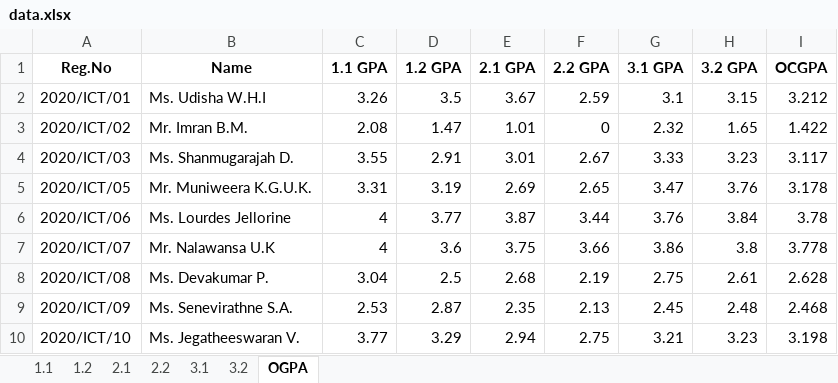
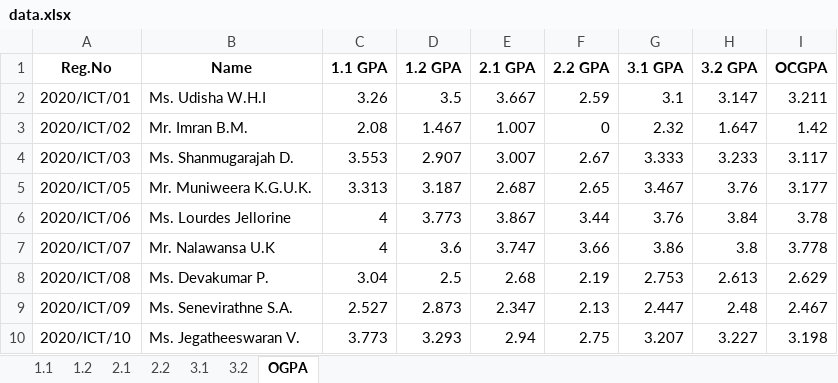
Before and after one commit to musnymubarak/result_backend, an Excel workbook: data.xlsx, sheet OGPA, drawn as a sheet; only a part is shown; values as stored, in another font and other column widths than the file's, no borders; the diff covers the shown part only; the diff names each change by its address in the sheet, - before the commit and + after, or states it on an @@ line.

```diff
--- a/data.xlsx (sheet OGPA)
+++ b/data.xlsx (sheet OGPA)
-E2 (2.1 GPA): 3.67
+E2 (2.1 GPA): 3.667
-H2 (3.2 GPA): 3.15
+H2 (3.2 GPA): 3.147
-I2 (OCGPA): 3.212
+I2 (OCGPA): 3.211
-D3 (1.2 GPA): 1.47
+D3 (1.2 GPA): 1.467
-E3 (2.1 GPA): 1.01
+E3 (2.1 GPA): 1.007
-H3 (3.2 GPA): 1.65
+H3 (3.2 GPA): 1.647
-I3 (OCGPA): 1.422
+I3 (OCGPA): 1.42
-C4 (1.1 GPA): 3.55
+C4 (1.1 GPA): 3.553
-D4 (1.2 GPA): 2.91
+D4 (1.2 GPA): 2.907
-E4 (2.1 GPA): 3.01
+E4 (2.1 GPA): 3.007
-G4 (3.1 GPA): 3.33
+G4 (3.1 GPA): 3.333
-H4 (3.2 GPA): 3.23
+H4 (3.2 GPA): 3.233
-C5 (1.1 GPA): 3.31
+C5 (1.1 GPA): 3.313
-D5 (1.2 GPA): 3.19
+D5 (1.2 GPA): 3.187
-E5 (2.1 GPA): 2.69
+E5 (2.1 GPA): 2.687
-G5 (3.1 GPA): 3.47
+G5 (3.1 GPA): 3.467
-I5 (OCGPA): 3.178
+I5 (OCGPA): 3.177
-D6 (1.2 GPA): 3.77
+D6 (1.2 GPA): 3.773
-E6 (2.1 GPA): 3.87
+E6 (2.1 GPA): 3.867
-E7 (2.1 GPA): 3.75
+E7 (2.1 GPA): 3.747
-G8 (3.1 GPA): 2.75
+G8 (3.1 GPA): 2.753
-H8 (3.2 GPA): 2.61
+H8 (3.2 GPA): 2.613
-I8 (OCGPA): 2.628
+I8 (OCGPA): 2.629
-C9 (1.1 GPA): 2.53
+C9 (1.1 GPA): 2.527
-D9 (1.2 GPA): 2.87
+D9 (1.2 GPA): 2.873
-E9 (2.1 GPA): 2.35
+E9 (2.1 GPA): 2.347
-G9 (3.1 GPA): 2.45
+G9 (3.1 GPA): 2.447
-I9 (OCGPA): 2.468
+I9 (OCGPA): 2.467
-C10 (1.1 GPA): 3.77
+C10 (1.1 GPA): 3.773
-D10 (1.2 GPA): 3.29
+D10 (1.2 GPA): 3.293
-G10 (3.1 GPA): 3.21
+G10 (3.1 GPA): 3.207
-H10 (3.2 GPA): 3.23
+H10 (3.2 GPA): 3.227
```
Also changed, not shown: 381 edited cells elsewhere in this sheet, sheet 2.2, sheet 1.2, sheet 2.1, sheet 3.2, sheet 1.1, sheet 3.1, formulas that keep their value, 1 other file.
